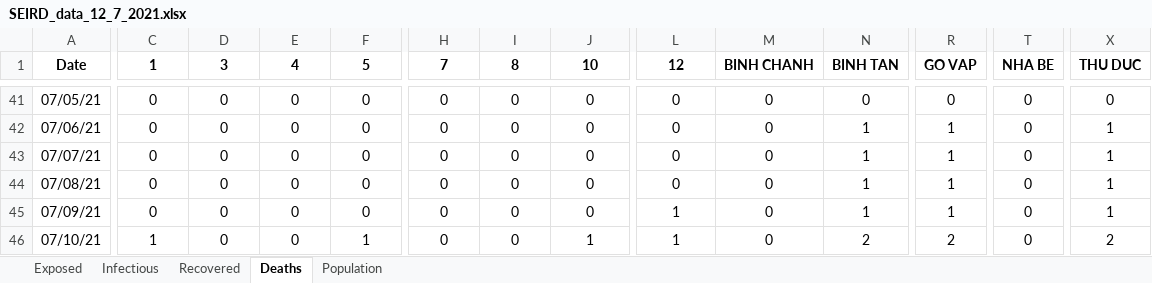
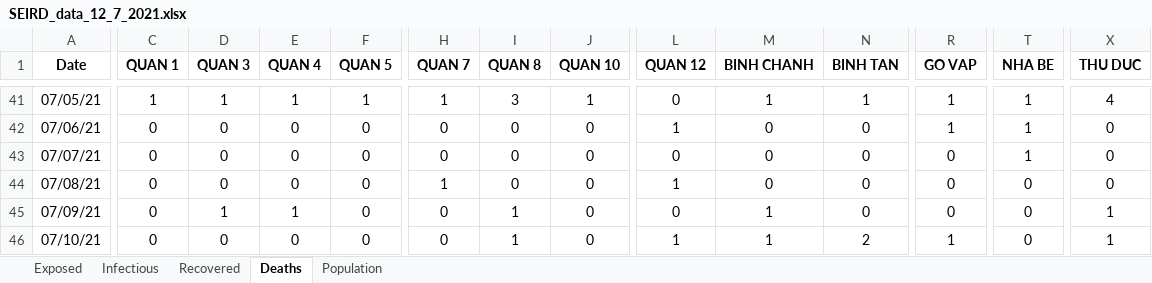
Before and after one commit to martinakaduc/BeCaked, an Excel workbook: COVID-19/HCM/SEIRD_data_12_7_2021.xlsx, sheet Deaths, drawn as a sheet; only a part is shown, gaps mark what is left out; values as stored, in another font and other column widths than the file's, no borders; the diff covers the shown part only; the diff names each change by its address in the sheet, - before the commit and + after, or states it on an @@ line.

```diff
--- a/COVID-19/HCM/SEIRD_data_12_7_2021.xlsx (sheet Deaths)
+++ b/COVID-19/HCM/SEIRD_data_12_7_2021.xlsx (sheet Deaths)
-C1: 1
+C1: QUAN 1
-D1: 3
+D1: QUAN 3
-E1: 4
+E1: QUAN 4
-F1: 5
+F1: QUAN 5
-H1: 7
+H1: QUAN 7
-I1: 8
+I1: QUAN 8
-J1: 10
+J1: QUAN 10
-L1: 12
+L1: QUAN 12
-C41 (QUAN 1): 0
+C41 (QUAN 1): 1
-D41 (QUAN 3): 0
+D41 (QUAN 3): 1
-E41 (QUAN 4): 0
+E41 (QUAN 4): 1
-F41 (QUAN 5): 0
+F41 (QUAN 5): 1
-H41 (QUAN 7): 0
+H41 (QUAN 7): 1
-I41 (QUAN 8): 0
+I41 (QUAN 8): 3
-J41 (QUAN 10): 0
+J41 (QUAN 10): 1
-M41 (BINH CHANH): 0
+M41 (BINH CHANH): 1
-N41 (BINH TAN): 0
+N41 (BINH TAN): 1
-R41 (GO VAP): 0
+R41 (GO VAP): 1
-T41:T43 (NHA BE): 0
+T41:T43 (NHA BE): 1
-X41 (THU DUC): 0
+X41 (THU DUC): 4
-L42 (QUAN 12): 0
+L42 (QUAN 12): 1
-N42:N45 (BINH TAN): 1
+N42:N45 (BINH TAN): 0
-X42:X44 (THU DUC): 1
+X42:X44 (THU DUC): 0
-R43:R45 (GO VAP): 1
+R43:R45 (GO VAP): 0
-H44 (QUAN 7): 0
+H44 (QUAN 7): 1
-L44 (QUAN 12): 0
+L44 (QUAN 12): 1
-D45 (QUAN 3): 0
+D45 (QUAN 3): 1
-E45 (QUAN 4): 0
+E45 (QUAN 4): 1
-I45:I46 (QUAN 8): 0
+I45:I46 (QUAN 8): 1
-L45 (QUAN 12): 1
+L45 (QUAN 12): 0
-M45:M46 (BINH CHANH): 0
+M45:M46 (BINH CHANH): 1
-C46 (QUAN 1): 1
+C46 (QUAN 1): 0
-F46 (QUAN 5): 1
+F46 (QUAN 5): 0
-J46 (QUAN 10): 1
+J46 (QUAN 10): 0
-R46 (GO VAP): 2
+R46 (GO VAP): 1
-X46 (THU DUC): 2
+X46 (THU DUC): 1
```
Also changed, not shown: 18 added rows and 232 edited cells elsewhere in this sheet, sheet Recovered, sheet Population, sheet Exposed, sheet Infectious, formulas that keep their value, 9 other files.
